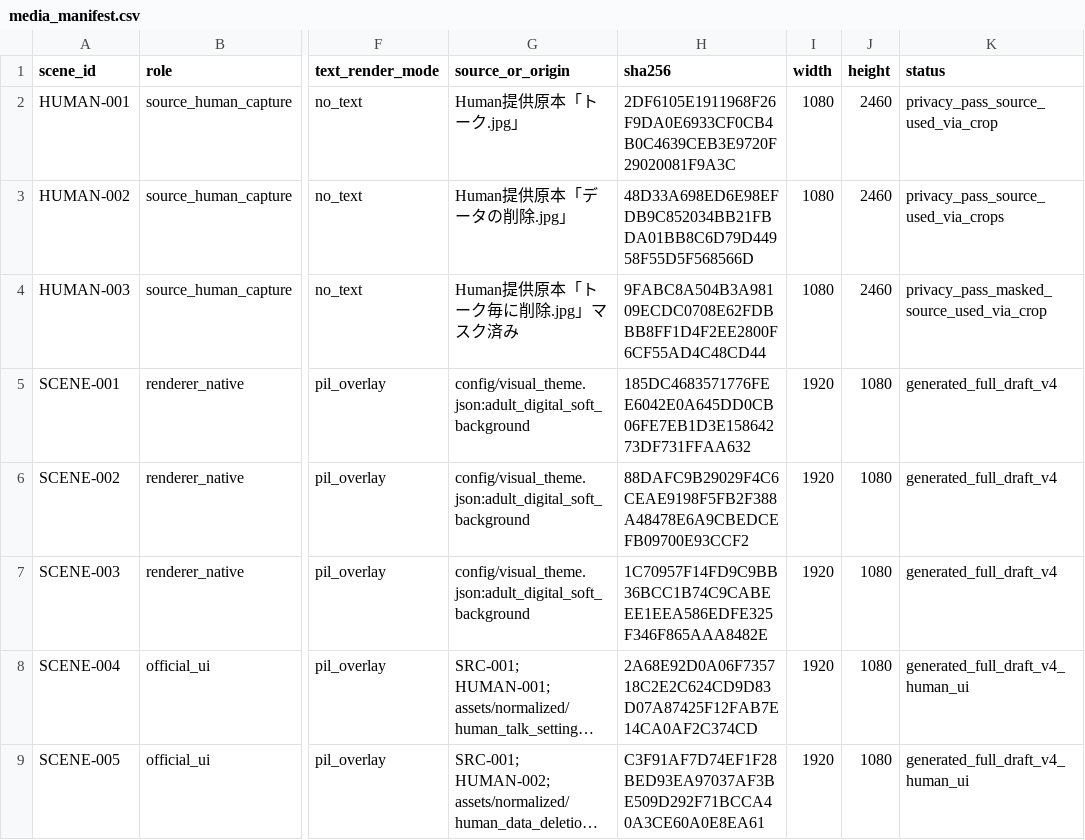
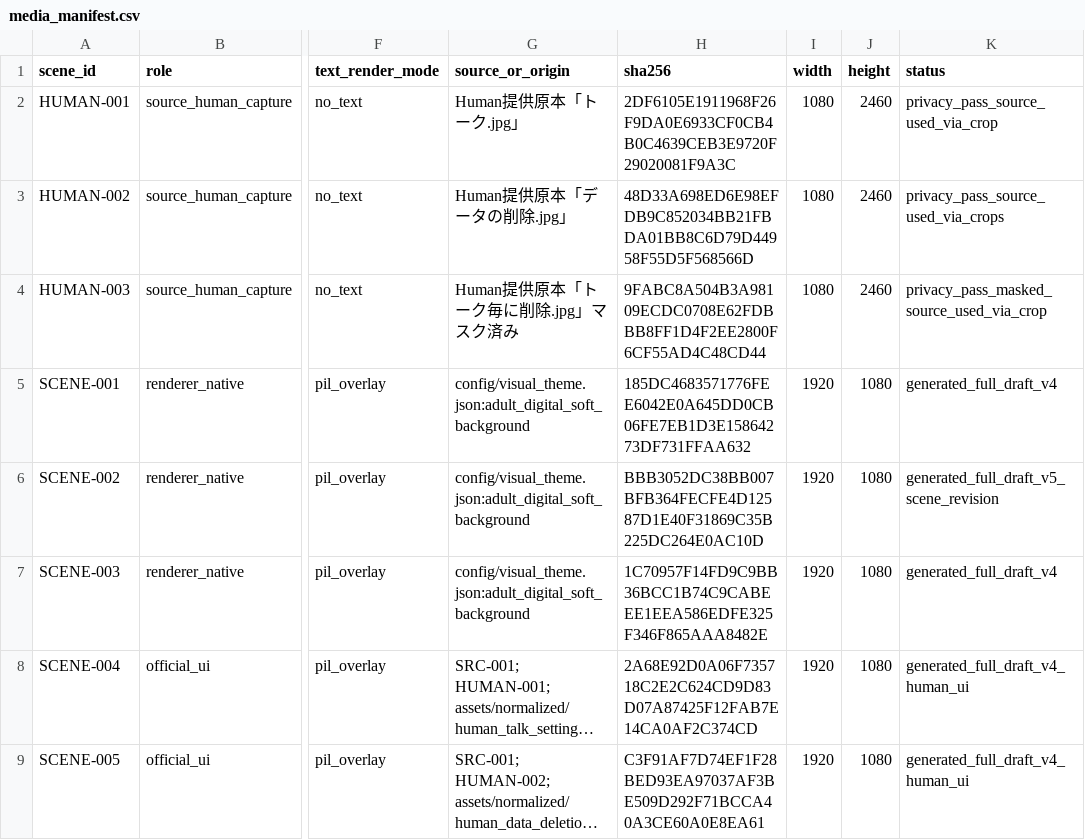
Before and after one commit to shappyai/youtube-anshin, a CSV file: episodes/016_line_storage_cleanup/media_manifest.csv, drawn as a sheet; only a part is shown, gaps mark what is left out; long unchanged cells end in …; the diff names each change by its address in the sheet, - before the commit and + after, or states it on an @@ line.

Commit message:
Episode016 Gate2修正でdraft v5を生成

```diff
--- a/episodes/016_line_storage_cleanup/media_manifest.csv
+++ b/episodes/016_line_storage_cleanup/media_manifest.csv
-H6 (sha256): 88DAFC9B29029F4C6CEAE9198F5FB2F388A48478E6A9CBEDCEFB09700E93CCF2
+H6 (sha256): BBB3052DC38BB007BFB364FECFE4D12587D1E40F31869C35B225DC264E0AC10D
-K6 (status): generated_full_draft_v4
+K6 (status): generated_full_draft_v5_scene_revision
```
Also changed, not shown: 42 other files.
